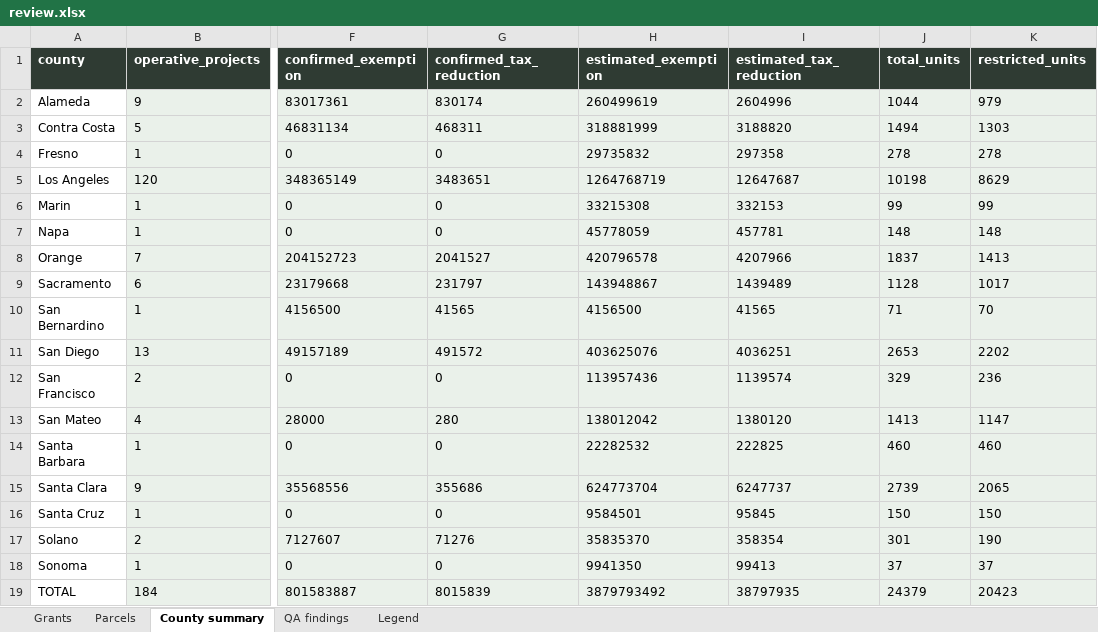
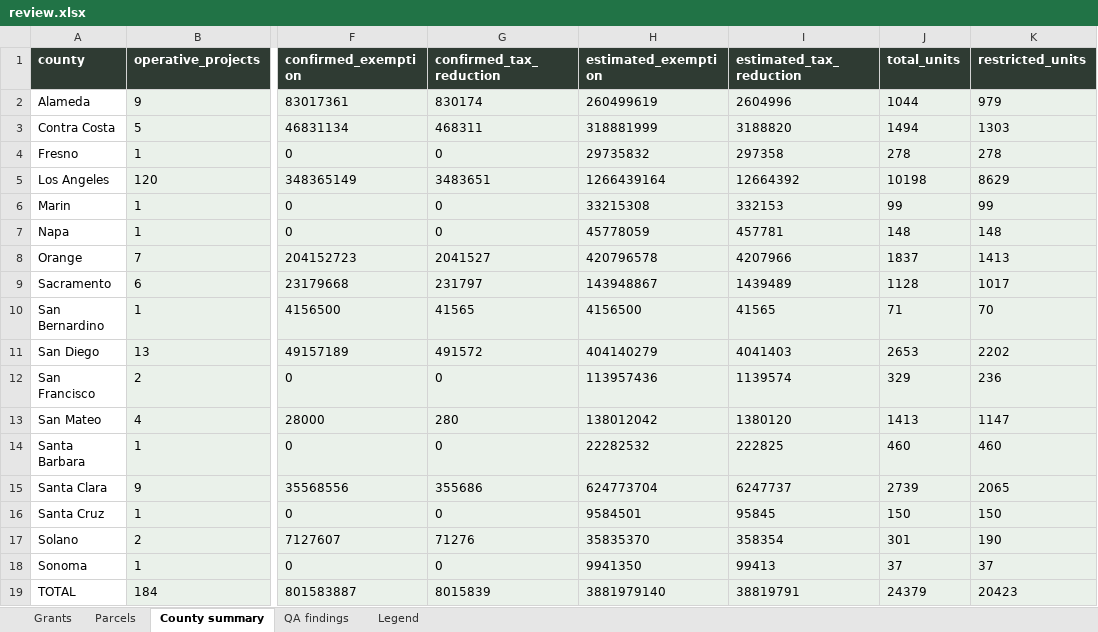
Before and after one commit to adghayes/jpa-welfare-exemptions, an Excel workbook: output/dataset/review.xlsx, sheet County summary, drawn as a sheet; only a part is shown, gaps mark what is left out; values as stored, in another font and other column widths than the file's, no borders; the diff names each change by its address in the sheet, - before the commit and + after, or states it on an @@ line.

```diff
--- a/output/dataset/review.xlsx (sheet County summary)
+++ b/output/dataset/review.xlsx (sheet County summary)
-H5 (estimated_exemption): 1264768719
+H5 (estimated_exemption): 1266439164
-I5 (estimated_tax_reduction): 12647687
+I5 (estimated_tax_reduction): 12664392
-H11 (estimated_exemption): 403625076
+H11 (estimated_exemption): 404140279
-I11 (estimated_tax_reduction): 4036251
+I11 (estimated_tax_reduction): 4041403
-H19 (estimated_exemption): 3879793492
+H19 (estimated_exemption): 3881979140
-I19 (estimated_tax_reduction): 38797935
+I19 (estimated_tax_reduction): 38819791
```
Also changed, not shown: 2 other files.
